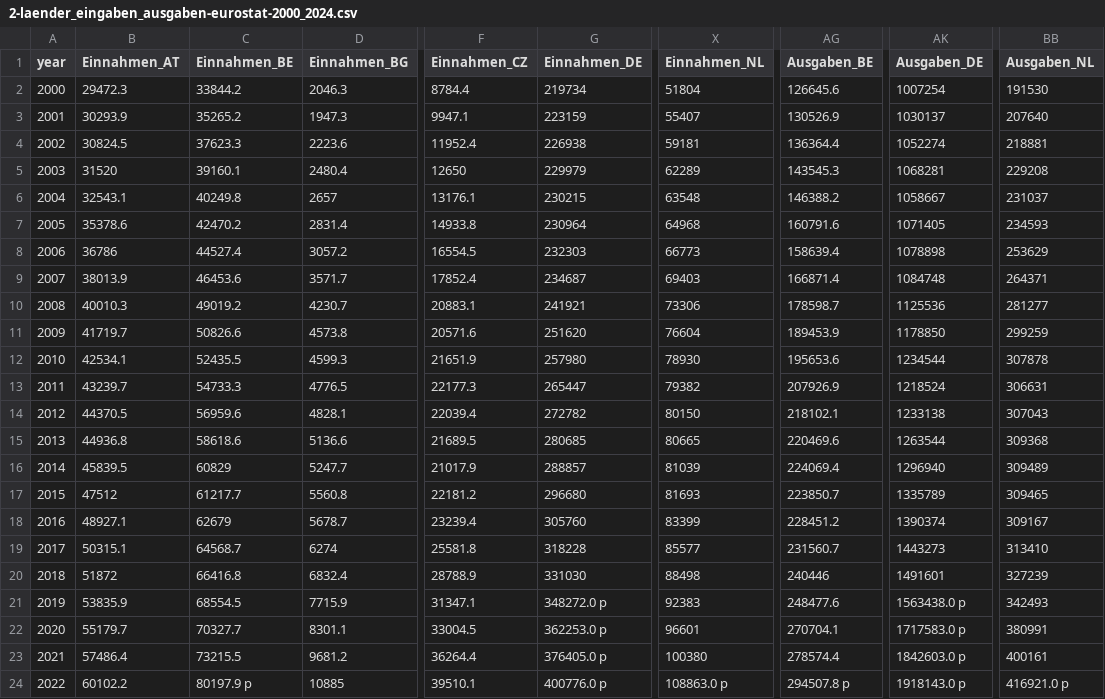
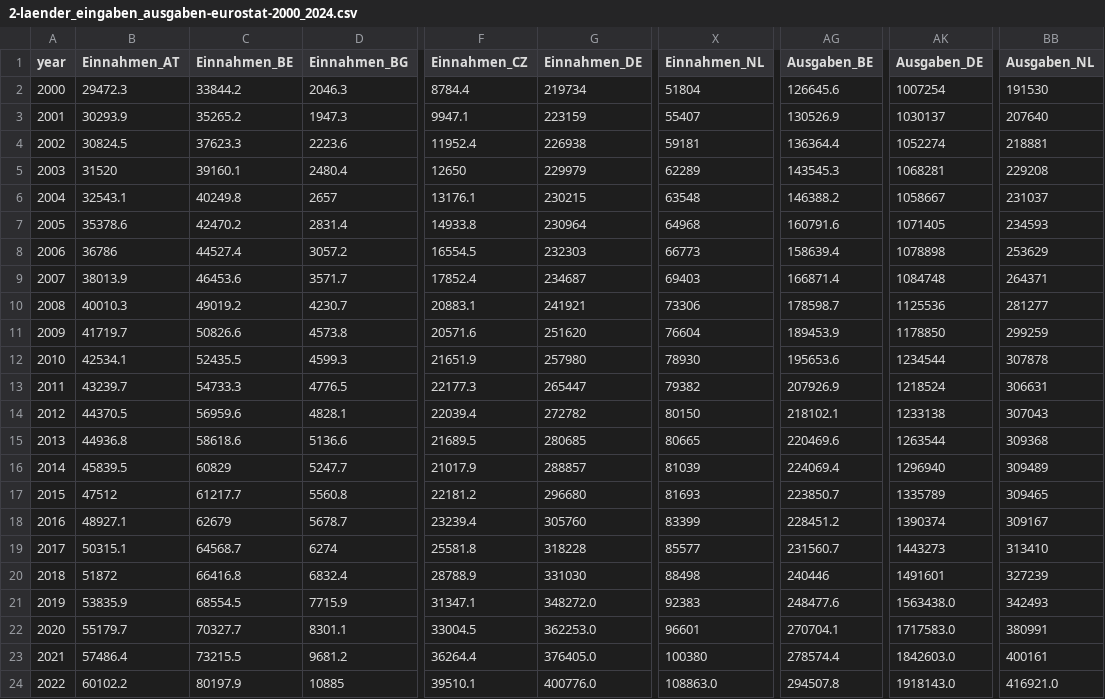
Before and after one commit to fischer-lukas/bina24_cifci_fischer, a CSV file: 1-Eingaben_Ausgaben/EU/2-laender_eingaben_ausgaben-eurostat-2000_2024.csv, drawn as a sheet; only a part is shown, gaps mark what is left out; the diff names each change by its address in the sheet, - before the commit and + after, or states it on an @@ line.

Commit message:
remove p out of numbers

```diff
--- a/1-Eingaben_Ausgaben/EU/2-laender_eingaben_ausgaben-eurostat-2000_2024.csv
+++ b/1-Eingaben_Ausgaben/EU/2-laender_eingaben_ausgaben-eurostat-2000_2024.csv
-G21 (Einnahmen_DE): 348272.0 p
+G21 (Einnahmen_DE): 348272.0
-AK21 (Ausgaben_DE): 1563438.0 p
+AK21 (Ausgaben_DE): 1563438.0
-G22 (Einnahmen_DE): 362253.0 p
+G22 (Einnahmen_DE): 362253.0
-AK22 (Ausgaben_DE): 1717583.0 p
+AK22 (Ausgaben_DE): 1717583.0
-G23 (Einnahmen_DE): 376405.0 p
+G23 (Einnahmen_DE): 376405.0
-AK23 (Ausgaben_DE): 1842603.0 p
+AK23 (Ausgaben_DE): 1842603.0
-C24 (Einnahmen_BE): 80197.9 p
+C24 (Einnahmen_BE): 80197.9
-G24 (Einnahmen_DE): 400776.0 p
+G24 (Einnahmen_DE): 400776.0
-X24 (Einnahmen_NL): 108863.0 p
+X24 (Einnahmen_NL): 108863.0
-AG24 (Ausgaben_BE): 294507.8 p
+AG24 (Ausgaben_BE): 294507.8
-AK24 (Ausgaben_DE): 1918143.0 p
+AK24 (Ausgaben_DE): 1918143.0
-BB24 (Ausgaben_NL): 416921.0 p
+BB24 (Ausgaben_NL): 416921.0
```
